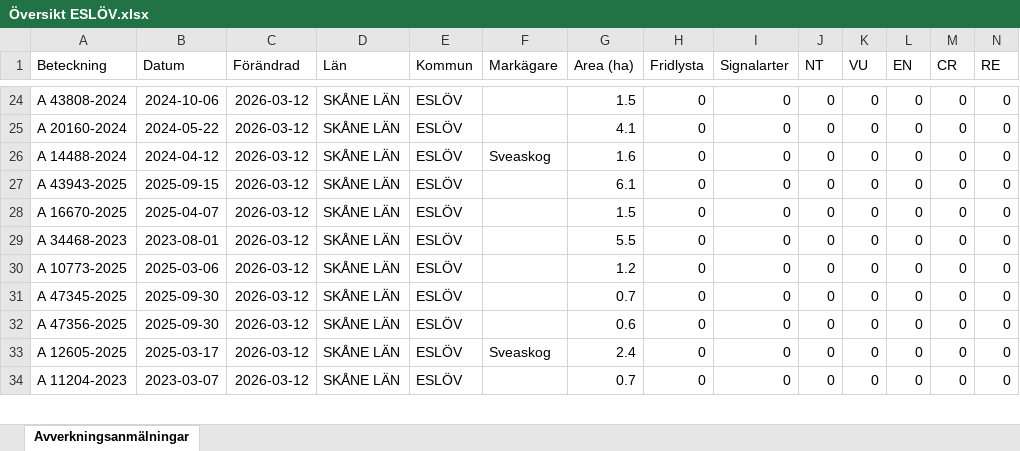
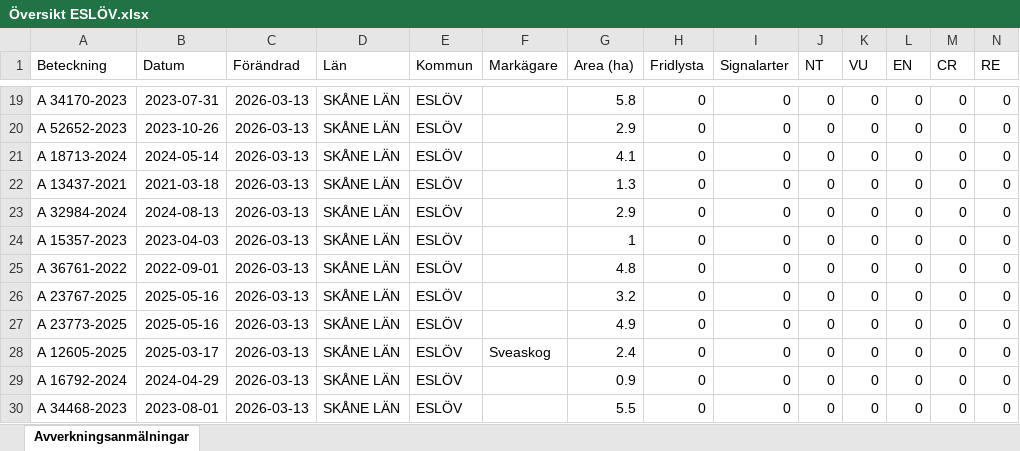
Before and after one commit to klasma/Logging_1285, an Excel workbook: Översikt ESLÖV.xlsx, sheet Avverkningsanmälningar, drawn as a sheet; only a part is shown, gaps mark what is left out; values as stored, in another font and other column widths than the file's, no borders; addresses are those after the commit; rows hold the shown columns only; the diff covers the shown part only; the diff names each change by its address in the sheet, - before the commit and + after, or states it on an @@ line.

```diff
--- a/Översikt ESLÖV.xlsx (sheet Avverkningsanmälningar)
+++ b/Översikt ESLÖV.xlsx (sheet Avverkningsanmälningar)
-A19 (Beteckning): A 43808-2024
+A19 (Beteckning): A 34170-2023
-B19 (Datum): 2024-10-06
+B19 (Datum): 2023-07-31
-C19:C28 (Förändrad): 2026-03-12
+C19:C28 (Förändrad): 2026-03-13
-G19 (Area (ha)): 1.5
+G19 (Area (ha)): 5.8
-A20 (Beteckning): A 20160-2024
+A20 (Beteckning): A 52652-2023
-B20 (Datum): 2024-05-22
+B20 (Datum): 2023-10-26
-G20 (Area (ha)): 4.1
+G20 (Area (ha)): 2.9
-A21 (Beteckning): A 14488-2024
+A21 (Beteckning): A 18713-2024
-B21 (Datum): 2024-04-12
+B21 (Datum): 2024-05-14
-F21 (Markägare): Sveaskog
+F21 (Markägare): (empty)
-G21 (Area (ha)): 1.6
+G21 (Area (ha)): 4.1
-A22 (Beteckning): A 43943-2025
+A22 (Beteckning): A 13437-2021
-B22 (Datum): 2025-09-15
+B22 (Datum): 2021-03-18
-G22 (Area (ha)): 6.1
+G22 (Area (ha)): 1.3
-A23 (Beteckning): A 16670-2025
+A23 (Beteckning): A 32984-2024
-B23 (Datum): 2025-04-07
+B23 (Datum): 2024-08-13
-G23 (Area (ha)): 1.5
+G23 (Area (ha)): 2.9
-A24 (Beteckning): A 34468-2023
+A24 (Beteckning): A 15357-2023
-B24 (Datum): 2023-08-01
+B24 (Datum): 2023-04-03
-G24 (Area (ha)): 5.5
+G24 (Area (ha)): 1
-A25 (Beteckning): A 10773-2025
+A25 (Beteckning): A 36761-2022
-B25 (Datum): 2025-03-06
+B25 (Datum): 2022-09-01
-G25 (Area (ha)): 1.2
+G25 (Area (ha)): 4.8
-A26 (Beteckning): A 47345-2025
+A26 (Beteckning): A 23767-2025
-B26:B27 (Datum): 2025-09-30
+B26:B27 (Datum): 2025-05-16
-G26 (Area (ha)): 0.7
+G26 (Area (ha)): 3.2
-A27 (Beteckning): A 47356-2025
+A27 (Beteckning): A 23773-2025
-G27 (Area (ha)): 0.6
+G27 (Area (ha)): 4.9
+row 29: A 16792-2024 | 2024-04-29 | 2026-03-13 | SKÅNE LÄN | ESLÖV |  | 0.9 | 0 | 0 | 0 | 0 | 0 | 0 | 0
-A30 (Beteckning): A 11204-2023
+A30 (Beteckning): A 34468-2023
-B30 (Datum): 2023-03-07
+B30 (Datum): 2023-08-01
-C30 (Förändrad): 2026-03-12
+C30 (Förändrad): 2026-03-13
-G30 (Area (ha)): 0.7
+G30 (Area (ha)): 5.5
```
Also changed, not shown: 6 added rows, 7 removed rows and 163 edited cells elsewhere in this sheet, artfynd/A 1510-2024 artfynd.xlsx, artfynd/A 24802-2025 artfynd.xlsx, 28 other files.
